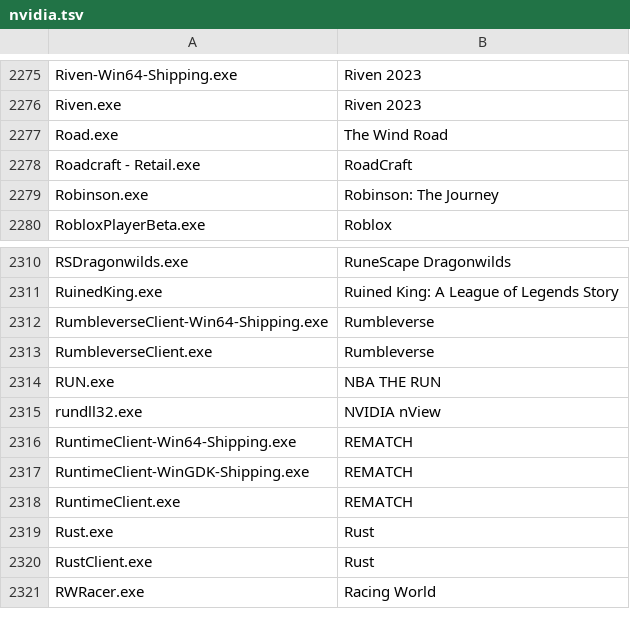
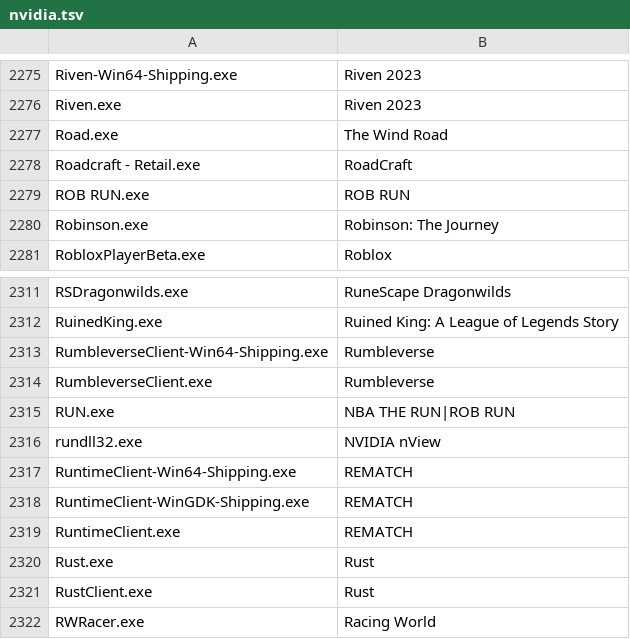
Before and after one commit to Meldoner/games-ruleset, a TSV file: sources/nvidia.tsv, drawn as a sheet; only a part is shown, gaps mark what is left out.

```diff
--- a/sources/nvidia.tsv
+++ b/sources/nvidia.tsv
@@ -2278,2 +2278,3 @@ Road.exe	The Wind Road
 Roadcraft - Retail.exe	RoadCraft
+ROB RUN.exe	ROB RUN
 Robinson.exe	Robinson: The Journey
@@ -2313,3 +2314,3 @@ RumbleverseClient-Win64-Shipping.exe	Rumbleverse
 RumbleverseClient.exe	Rumbleverse
-RUN.exe	NBA THE RUN
+RUN.exe	NBA THE RUN|ROB RUN
 rundll32.exe	NVIDIA nView
```
Also changed, not shown: 3 other files.
